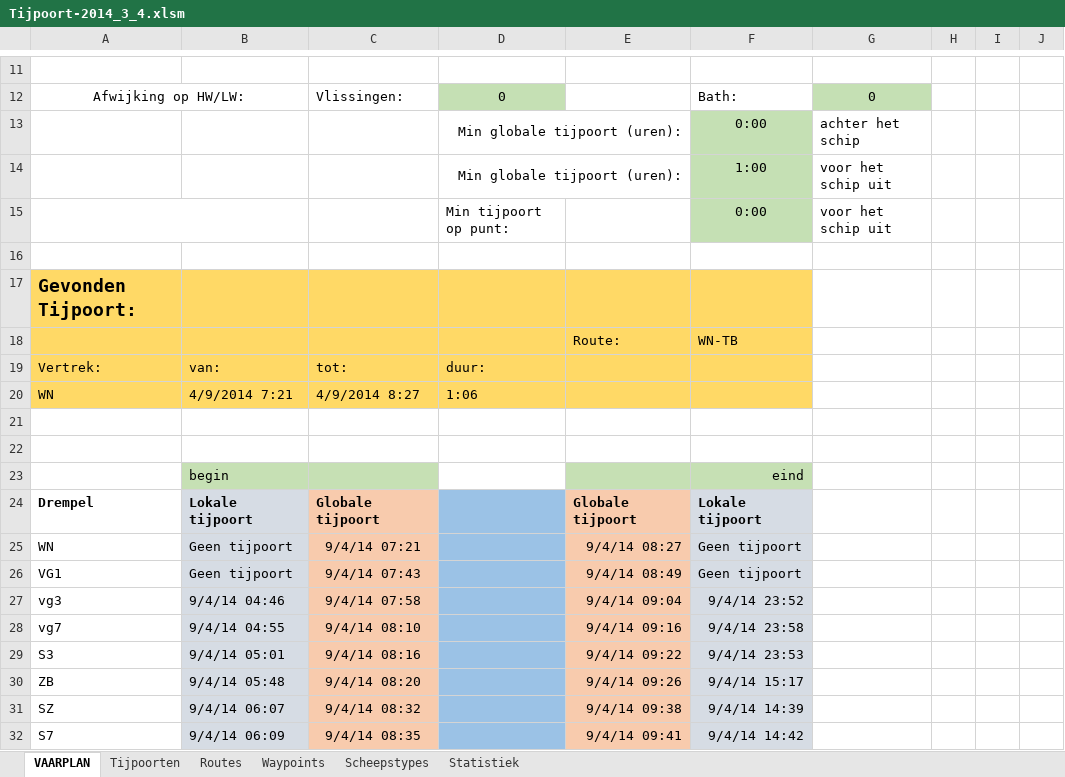
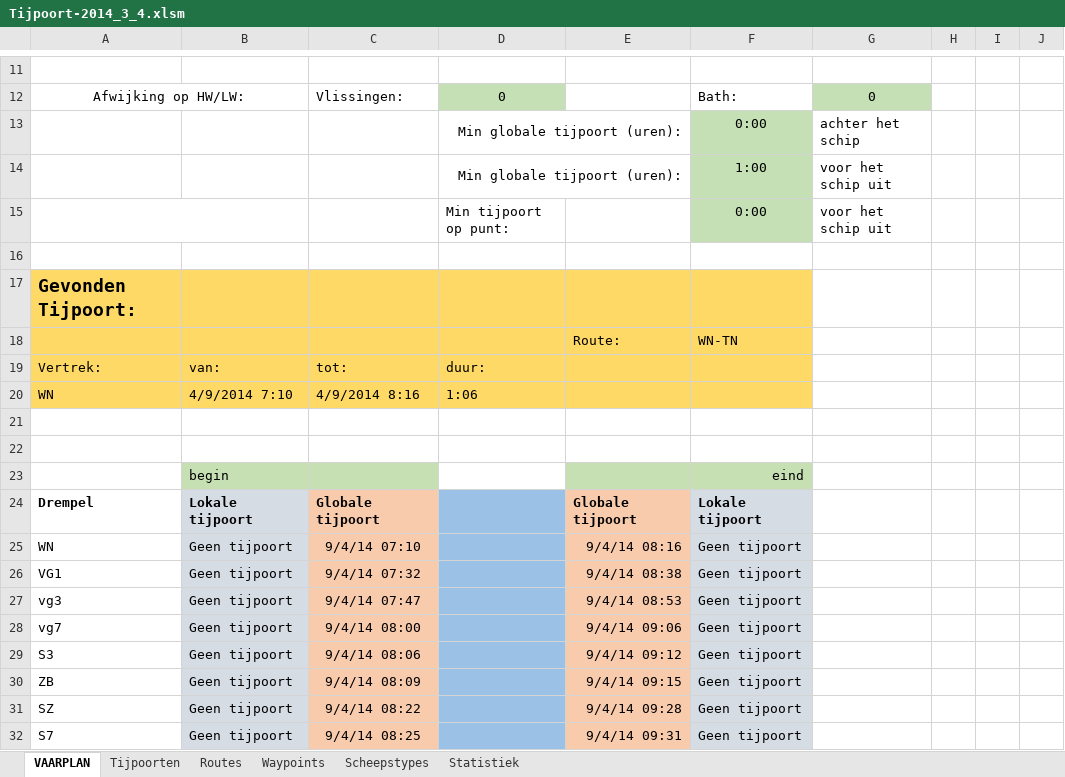
Before and after one commit to Jzz81/excel-tide, an Excel workbook: Tijpoort-2014_3_4.xlsm, sheet VAARPLAN, drawn as a sheet; only a part is shown, gaps mark what is left out; values as stored, in another font and other column widths than the file's, no borders; charts and pictures and conditional formats not drawn; the diff covers the shown part only; the diff names each change by its address in the sheet, - before the commit and + after, or states it on an @@ line.

```diff
--- a/Tijpoort-2014_3_4.xlsm (sheet VAARPLAN)
+++ b/Tijpoort-2014_3_4.xlsm (sheet VAARPLAN)
-F18: WN-TB
+F18: WN-TN
-B20: 4/9/2014 7:21
+B20: 4/9/2014 7:10
-C20: 4/9/2014 8:27
+C20: 4/9/2014 8:16
-C25: 9/4/14 07:21
+C25: 9/4/14 07:10
-E25: 9/4/14 08:27
+E25: 9/4/14 08:16
-C26: 9/4/14 07:43
+C26: 9/4/14 07:32
-E26: 9/4/14 08:49
+E26: 9/4/14 08:38
-B27: 9/4/14 04:46
+B27: Geen tijpoort
-C27: 9/4/14 07:58
+C27: 9/4/14 07:47
-E27: 9/4/14 09:04
+E27: 9/4/14 08:53
-F27: 9/4/14 23:52
+F27: Geen tijpoort
-B28: 9/4/14 04:55
+B28: Geen tijpoort
-C28: 9/4/14 08:10
+C28: 9/4/14 08:00
-E28: 9/4/14 09:16
+E28: 9/4/14 09:06
-F28: 9/4/14 23:58
+F28: Geen tijpoort
-B29: 9/4/14 05:01
+B29: Geen tijpoort
-C29: 9/4/14 08:16
+C29: 9/4/14 08:06
-E29: 9/4/14 09:22
+E29: 9/4/14 09:12
-F29: 9/4/14 23:53
+F29: Geen tijpoort
-B30: 9/4/14 05:48
+B30: Geen tijpoort
-C30: 9/4/14 08:20
+C30: 9/4/14 08:09
-E30: 9/4/14 09:26
+E30: 9/4/14 09:15
-F30: 9/4/14 15:17
+F30: Geen tijpoort
-B31: 9/4/14 06:07
+B31: Geen tijpoort
-C31: 9/4/14 08:32
+C31: 9/4/14 08:22
-E31: 9/4/14 09:38
+E31: 9/4/14 09:28
-F31: 9/4/14 14:39
+F31: Geen tijpoort
-B32: 9/4/14 06:09
+B32: Geen tijpoort
-C32: 9/4/14 08:35
+C32: 9/4/14 08:25
-E32: 9/4/14 09:41
+E32: 9/4/14 09:31
-F32: 9/4/14 14:42
+F32: Geen tijpoort
```
Also changed, not shown: 1 added row and 34 edited cells elsewhere in this sheet, sheet Tijpoorten, charts or pictures.
